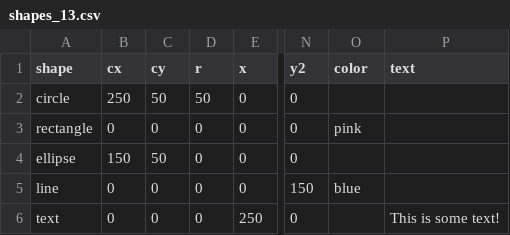
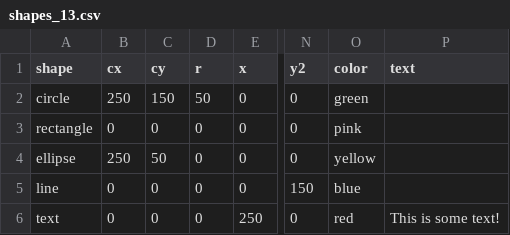
Before and after one commit to TechieLakshmi/Data_repo, a CSV file: shapes_13.csv, drawn as a sheet; only a part is shown, gaps mark what is left out; the diff names each change by its address in the sheet, - before the commit and + after, or states it on an @@ line.

Commit message:
Update shapes_13.csv

```diff
--- a/shapes_13.csv
+++ b/shapes_13.csv
-C2 (cy): 50
+C2 (cy): 150
-O2 (color): (empty)
+O2 (color): green
-B4 (cx): 150
+B4 (cx): 250
-O4 (color): (empty)
+O4 (color): yellow
-O6 (color): (empty)
+O6 (color): red
```
